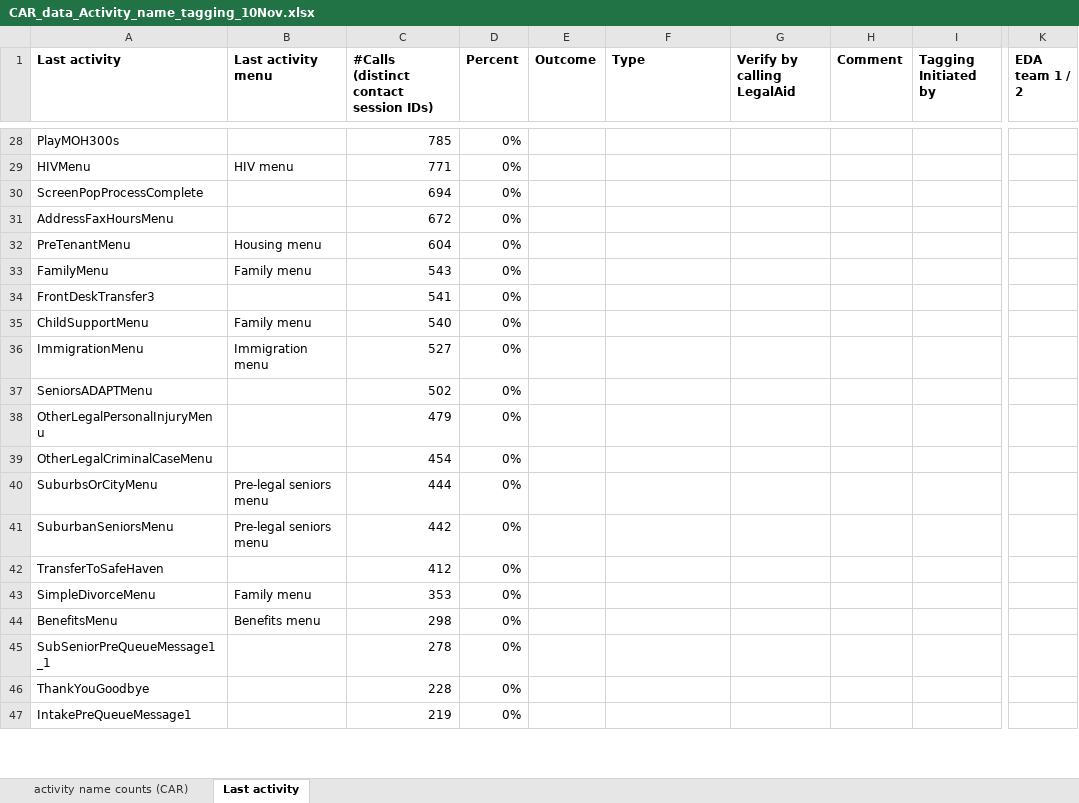
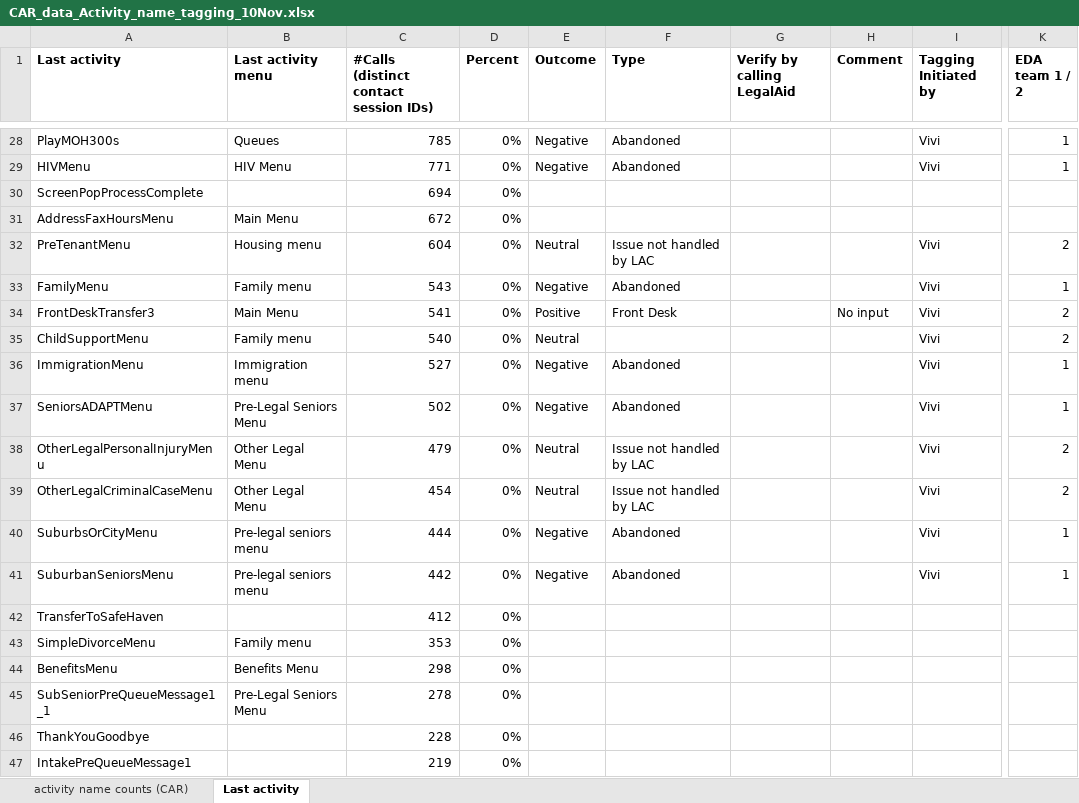
Before and after one commit to arvindkrishna87/STAT390_LegalAid_Fall2025, an Excel workbook: Clarifications/CAR_data_Activity_name_tagging_10Nov.xlsx, sheet Last activity, drawn as a sheet; only a part is shown, gaps mark what is left out; values as stored, in another font and other column widths than the file's, no borders; the diff covers the shown part only; the diff names each change by its address in the sheet, - before the commit and + after, or states it on an @@ line.

Commit message:
Update CAR_data_Activity_name_tagging_10Nov.xlsx

```diff
--- a/Clarifications/CAR_data_Activity_name_tagging_10Nov.xlsx (sheet Last activity)
+++ b/Clarifications/CAR_data_Activity_name_tagging_10Nov.xlsx (sheet Last activity)
-B28 (Last activity menu): (empty)
+B28 (Last activity menu): Queues
-E28:E29 (Outcome): (empty)
+E28:E29 (Outcome): Negative
-F28:F29 (Type): (empty)
+F28:F29 (Type): Abandoned
-I28:I29 (Tagging Initiated by): (empty)
+I28:I29 (Tagging Initiated by): Vivi
-K28:K29 (EDA team 1 / 2): (empty)
+K28:K29 (EDA team 1 / 2): 1
-B29 (Last activity menu): HIV menu
+B29 (Last activity menu): HIV Menu
-B31 (Last activity menu): (empty)
+B31 (Last activity menu): Main Menu
-E32 (Outcome): (empty)
+E32 (Outcome): Neutral
-F32 (Type): (empty)
+F32 (Type): Issue not handled by LAC
-I32:I41 (Tagging Initiated by): (empty)
+I32:I41 (Tagging Initiated by): Vivi
-K32 (EDA team 1 / 2): (empty)
+K32 (EDA team 1 / 2): 2
-E33 (Outcome): (empty)
+E33 (Outcome): Negative
-F33 (Type): (empty)
+F33 (Type): Abandoned
-K33 (EDA team 1 / 2): (empty)
+K33 (EDA team 1 / 2): 1
-B34 (Last activity menu): (empty)
+B34 (Last activity menu): Main Menu
-E34 (Outcome): (empty)
+E34 (Outcome): Positive
-F34 (Type): (empty)
+F34 (Type): Front Desk
-H34 (Comment): (empty)
+H34 (Comment): No input
-K34:K35 (EDA team 1 / 2): (empty)
+K34:K35 (EDA team 1 / 2): 2
-E35 (Outcome): (empty)
+E35 (Outcome): Neutral
-E36:E37 (Outcome): (empty)
+E36:E37 (Outcome): Negative
-F36:F37 (Type): (empty)
+F36:F37 (Type): Abandoned
-K36:K37 (EDA team 1 / 2): (empty)
+K36:K37 (EDA team 1 / 2): 1
-B37 (Last activity menu): (empty)
+B37 (Last activity menu): Pre-Legal Seniors Menu
-B38:B39 (Last activity menu): (empty)
+B38:B39 (Last activity menu): Other Legal Menu
-E38:E39 (Outcome): (empty)
+E38:E39 (Outcome): Neutral
-F38:F39 (Type): (empty)
+F38:F39 (Type): Issue not handled by LAC
-K38:K39 (EDA team 1 / 2): (empty)
+K38:K39 (EDA team 1 / 2): 2
-E40:E41 (Outcome): (empty)
+E40:E41 (Outcome): Negative
-F40:F41 (Type): (empty)
+F40:F41 (Type): Abandoned
-K40:K41 (EDA team 1 / 2): (empty)
+K40:K41 (EDA team 1 / 2): 1
-B44 (Last activity menu): Benefits menu
+B44 (Last activity menu): Benefits Menu
-B45 (Last activity menu): (empty)
+B45 (Last activity menu): Pre-Legal Seniors Menu
```
Also changed, not shown: 116 edited cells elsewhere in this sheet.
